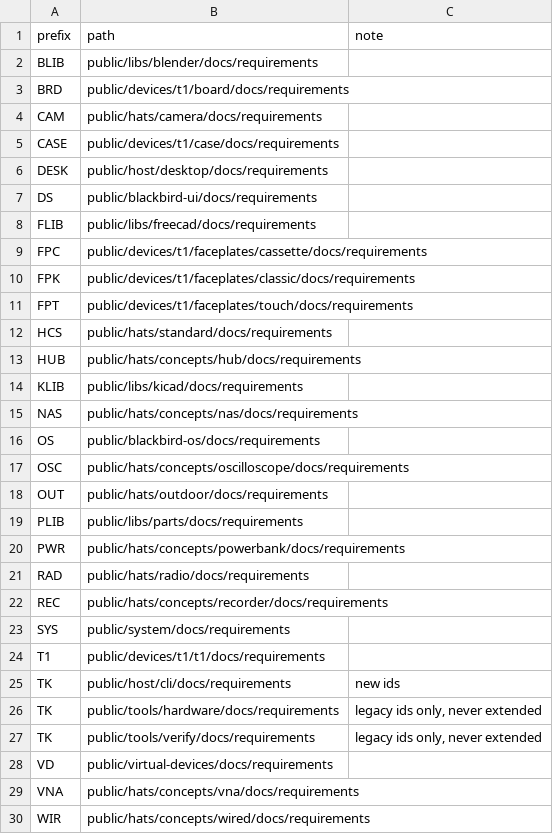
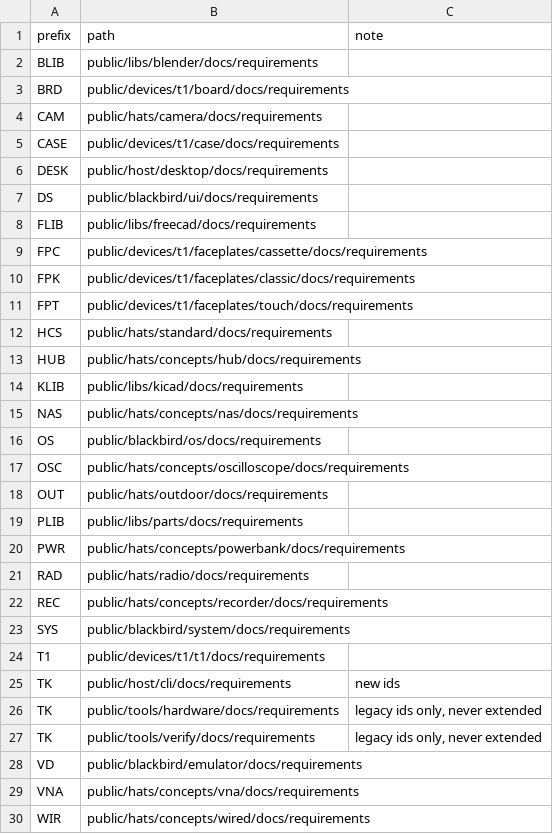
Before and after one commit to opendap-project/workspace, a TSV file: id-prefixes.tsv, drawn as a sheet.

```diff
--- a/id-prefixes.tsv
+++ b/id-prefixes.tsv
@@ -6,3 +6,3 @@ CASE	public/devices/t1/case/docs/requirements
 DESK	public/host/desktop/docs/requirements	
-DS	public/blackbird-ui/docs/requirements	
+DS	public/blackbird/ui/docs/requirements	
 FLIB	public/libs/freecad/docs/requirements	
@@ -15,3 +15,3 @@ KLIB	public/libs/kicad/docs/requirements
 NAS	public/hats/concepts/nas/docs/requirements	
-OS	public/blackbird-os/docs/requirements	
+OS	public/blackbird/os/docs/requirements	
 OSC	public/hats/concepts/oscilloscope/docs/requirements	
@@ -22,3 +22,3 @@ RAD	public/hats/radio/docs/requirements
 REC	public/hats/concepts/recorder/docs/requirements	
-SYS	public/system/docs/requirements	
+SYS	public/blackbird/system/docs/requirements	
 T1	public/devices/t1/t1/docs/requirements	
@@ -27,3 +27,3 @@ TK	public/tools/hardware/docs/requirements	legacy ids only, never extended
 TK	public/tools/verify/docs/requirements	legacy ids only, never extended
-VD	public/virtual-devices/docs/requirements	
+VD	public/blackbird/emulator/docs/requirements	
 VNA	public/hats/concepts/vna/docs/requirements	
```
Also changed, not shown: repos.tsv, 2 other files.
